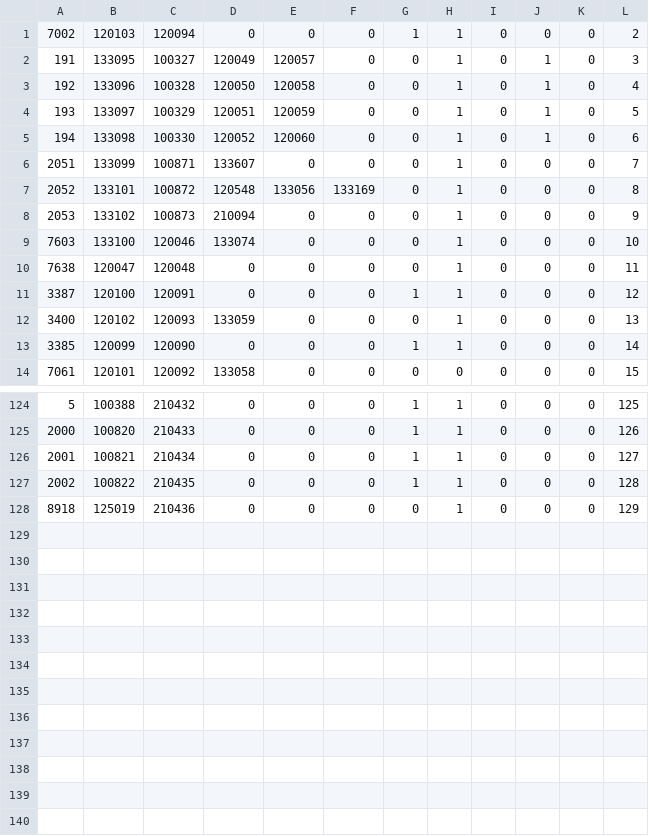
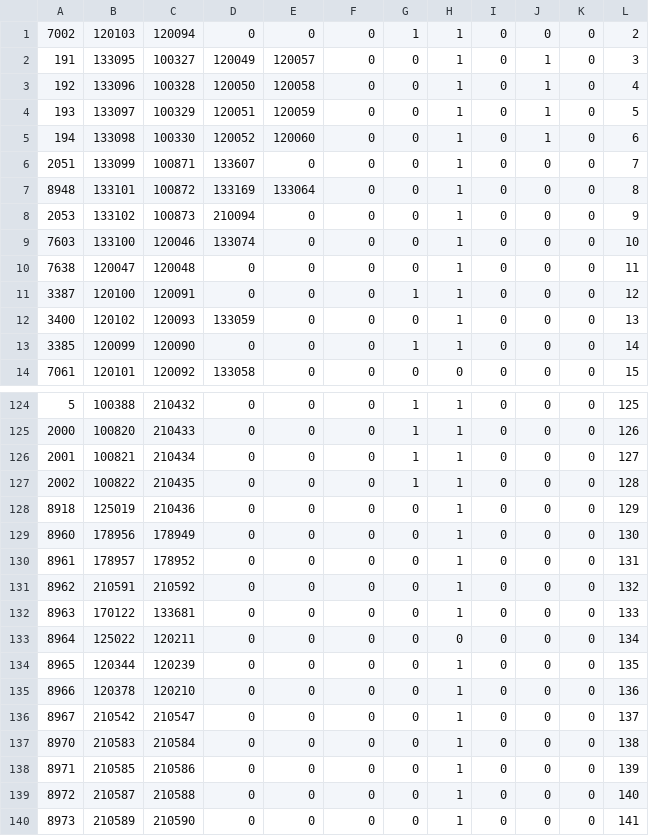
Before and after one commit to llumixxx/jaja, a CSV file: pet_skin.csv, drawn as a sheet; only a part is shown, gaps mark what is left out.

```diff
--- a/pet_skin.csv
+++ b/pet_skin.csv
@@ -6,3 +6,3 @@
 "2051","133099","100871","133607","0","0","0","1","0","0","0","7"
-"2052","133101","100872","120548","133056","133169","0","1","0","0","0","8"
+"8948","133101","100872","133169","133064","0","0","1","0","0","0","8"
 "2053","133102","100873","210094","0","0","0","1","0","0","0","9"
@@ -128 +128,13 @@
 "8918","125019","210436","0","0","0","0","1","0","0","0","129"
+"8960","178956","178949","0","0","0","0","1","0","0","0","130"
+"8961","178957","178952","0","0","0","0","1","0","0","0","131"
+"8962","210591","210592","0","0","0","0","1","0","0","0","132"
+"8963","170122","133681","0","0","0","0","1","0","0","0","133"
+"8964","125022","120211","0","0","0","0","0","0","0","0","134"
+"8965","120344","120239","0","0","0","0","1","0","0","0","135"
+"8966","120378","120210","0","0","0","0","1","0","0","0","136"
+"8967","210542","210547","0","0","0","0","1","0","0","0","137"
+"8970","210583","210584","0","0","0","0","1","0","0","0","138"
+"8971","210585","210586","0","0","0","0","1","0","0","0","139"
+"8972","210587","210588","0","0","0","0","1","0","0","0","140"
+"8973","210589","210590","0","0","0","0","1","0","0","0","141"
```
Also changed, not shown: 15 other files.
